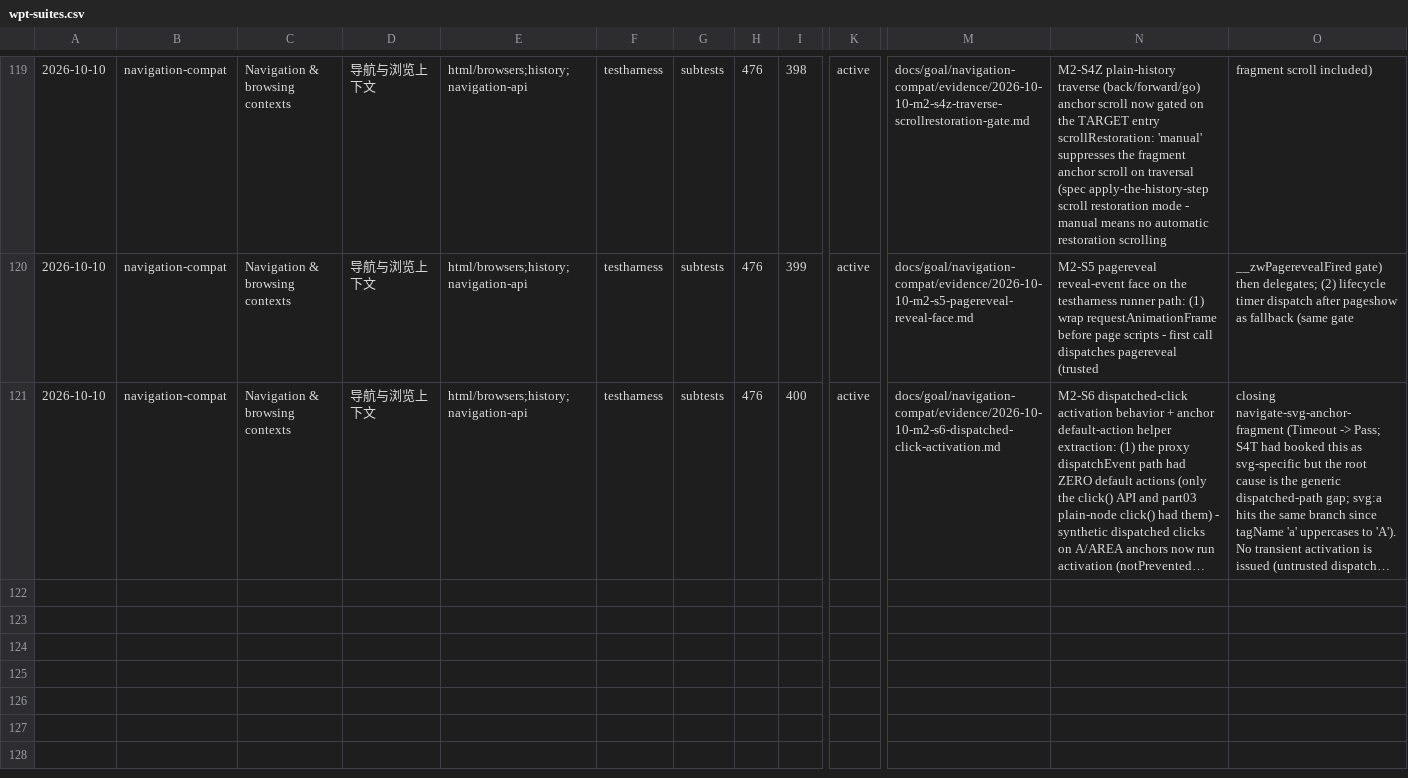
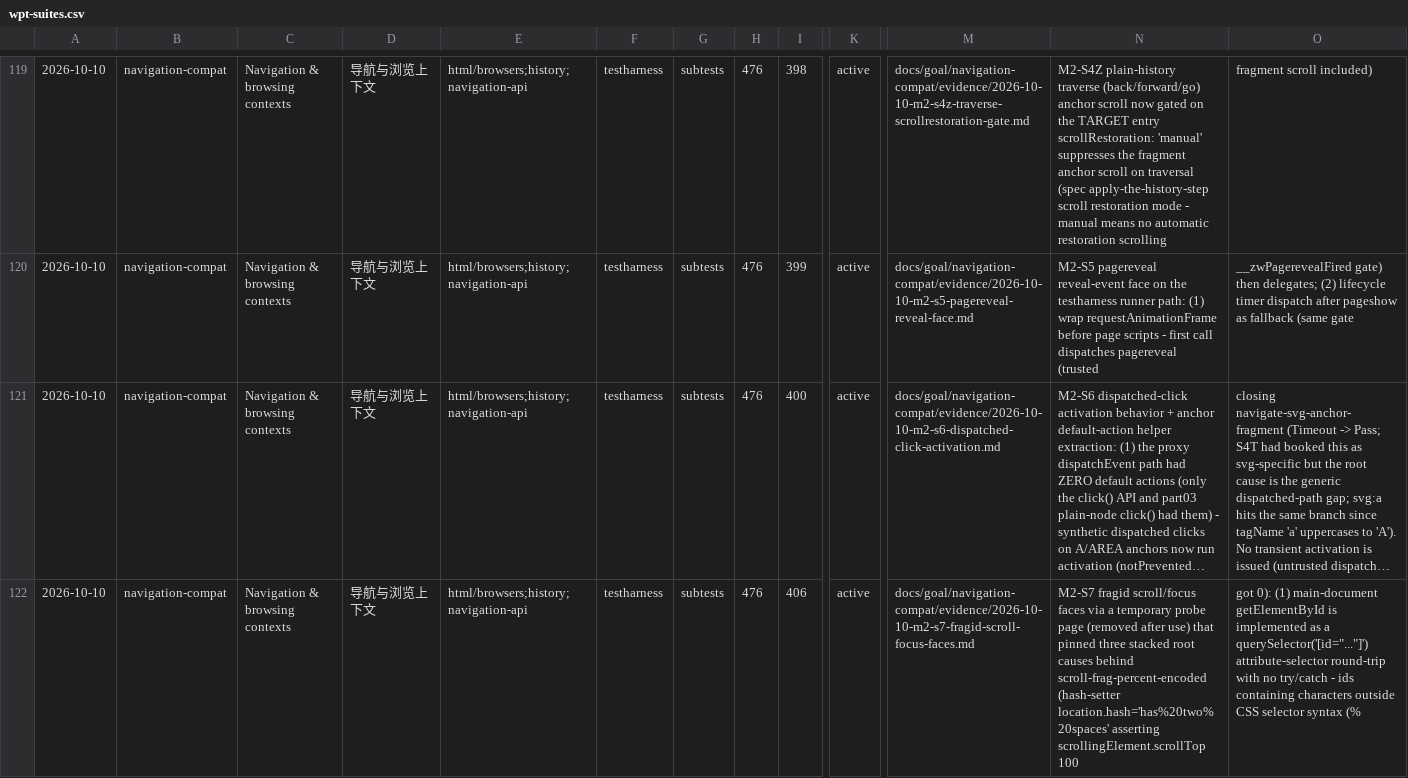
Before and after one commit to leizongmin/ZeroWeb, a CSV file: docs/compat/trends/wpt-suites.csv, drawn as a sheet; only a part is shown, gaps mark what is left out; long unchanged cells end in …; rows hold the shown columns only; the diff names each change by its address in the sheet, - before the commit and + after, or states it on an @@ line.

```diff
--- a/docs/compat/trends/wpt-suites.csv
+++ b/docs/compat/trends/wpt-suites.csv
+row 122: 2026-10-10 | navigation-compat | Navigation & browsing contexts | 导航与浏览上下文 | html/browsers;history;navigation-api | testharness | subtests | 476 | 406 | active | docs/goal/navigation-compat/evidence/2026-10-10-m2-s7-fragid-scroll-focus-faces.md | M2-S7 fragid scroll/focus faces via a temporary probe page (removed after use) that pinned three stacked root causes behind scroll-frag-percent-encoded (hash-setter location.hash='has%20two%20spaces' asserting scrollingElement.scrollTop 100 | got 0): (1) main-document getElementById is implemented as a querySelector('[id="..."]') attribute-selector round-trip with no try/catch - ids containing characters outside CSS selector syntax (%
```
Also changed, not shown: 7 other files.
